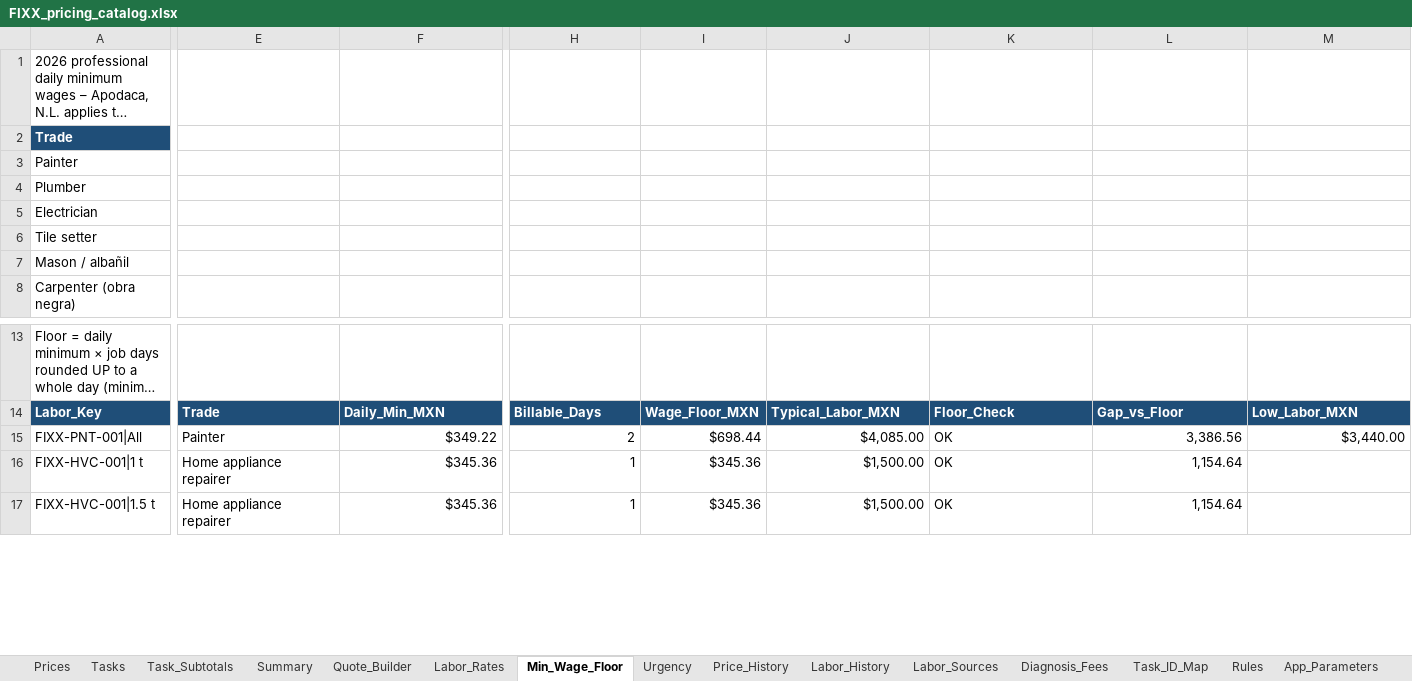
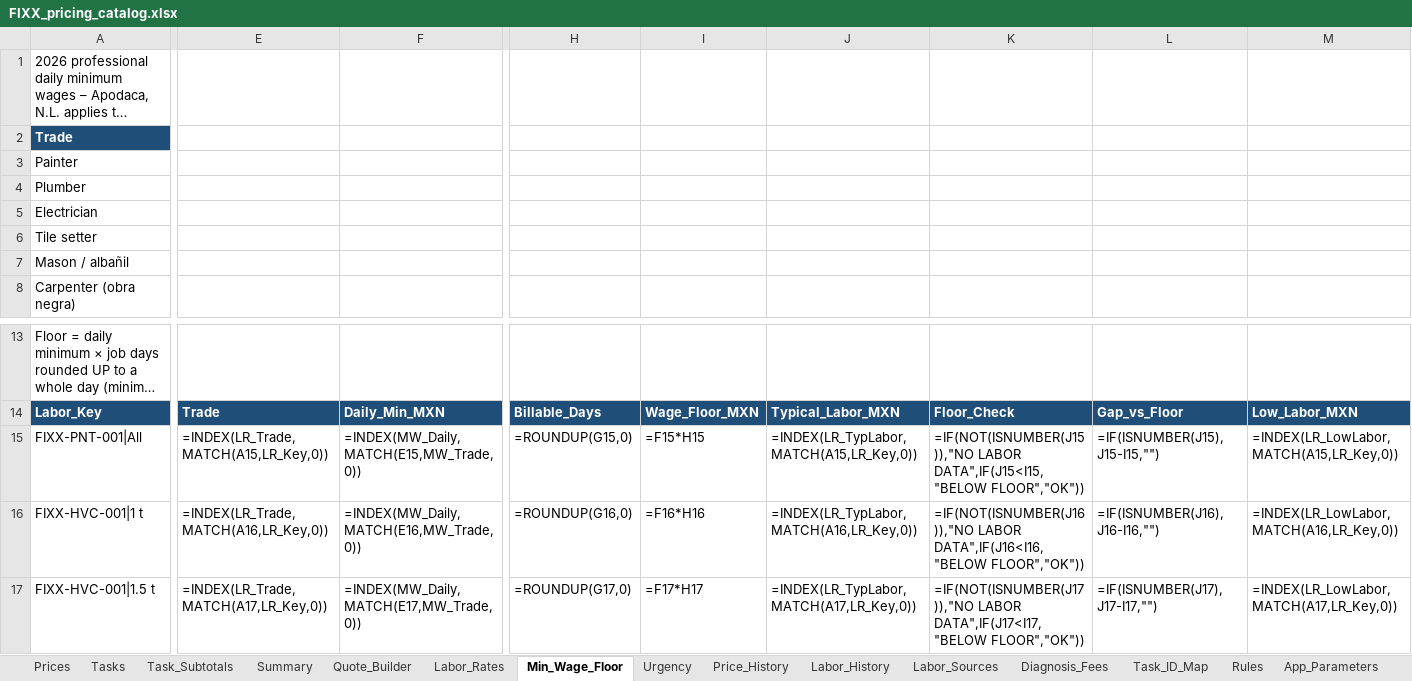
Before and after one commit to EddyVasquez/fixx_mx_analogic, an Excel workbook: FIXX_pricing_catalog.xlsx, sheet Min_Wage_Floor, drawn as a sheet; only a part is shown, gaps mark what is left out; long unchanged cells end in …; values as stored, in another font and other column widths than the file's, no borders; formulas without a stored value are shown as written; charts and pictures and conditional formats not drawn; the diff covers the shown part only; the diff names each change by its address in the sheet, - before the commit and + after, or states it on an @@ line.

```diff
--- a/FIXX_pricing_catalog.xlsx (sheet Min_Wage_Floor)
+++ b/FIXX_pricing_catalog.xlsx (sheet Min_Wage_Floor)
-E15: Painter
+E15: =INDEX(LR_Trade,MATCH(A15,LR_Key,0))
-F15: $349.22
+F15: =INDEX(MW_Daily,MATCH(E15,MW_Trade,0))
-H15: 2
+H15: =ROUNDUP(G15,0)
-I15: $698.44
+I15: =F15*H15
-J15: $4,085.00
+J15: =INDEX(LR_TypLabor,MATCH(A15,LR_Key,0))
-K15: OK
+K15: =IF(NOT(ISNUMBER(J15)),"NO LABOR DATA",IF(J15<I15,"BELOW FLOOR","OK"))
-L15: 3,386.56
+L15: =IF(ISNUMBER(J15),J15-I15,"")
-M15: $3,440.00
+M15: =INDEX(LR_LowLabor,MATCH(A15,LR_Key,0))
-E16: Home appliance repairer
+E16: =INDEX(LR_Trade,MATCH(A16,LR_Key,0))
-F16: $345.36
+F16: =INDEX(MW_Daily,MATCH(E16,MW_Trade,0))
-H16: 1
+H16: =ROUNDUP(G16,0)
-I16: $345.36
+I16: =F16*H16
-J16: $1,500.00
+J16: =INDEX(LR_TypLabor,MATCH(A16,LR_Key,0))
-K16: OK
+K16: =IF(NOT(ISNUMBER(J16)),"NO LABOR DATA",IF(J16<I16,"BELOW FLOOR","OK"))
-L16: 1,154.64
+L16: =IF(ISNUMBER(J16),J16-I16,"")
-M16: (empty)
+M16: =INDEX(LR_LowLabor,MATCH(A16,LR_Key,0))
-E17: Home appliance repairer
+E17: =INDEX(LR_Trade,MATCH(A17,LR_Key,0))
-F17: $345.36
+F17: =INDEX(MW_Daily,MATCH(E17,MW_Trade,0))
-H17: 1
+H17: =ROUNDUP(G17,0)
-I17: $345.36
+I17: =F17*H17
-J17: $1,500.00
+J17: =INDEX(LR_TypLabor,MATCH(A17,LR_Key,0))
-K17: OK
+K17: =IF(NOT(ISNUMBER(J17)),"NO LABOR DATA",IF(J17<I17,"BELOW FLOOR","OK"))
-L17: 1,154.64
+L17: =IF(ISNUMBER(J17),J17-I17,"")
-M17: (empty)
+M17: =INDEX(LR_LowLabor,MATCH(A17,LR_Key,0))
```
Also changed, not shown: 779 edited cells elsewhere in this sheet, sheet Quote_Builder, sheet Summary, sheet Tasks, sheet Prices, sheet Task_Subtotals, sheet Labor_Rates, 7 more sheets, charts or pictures, 19 other files.
